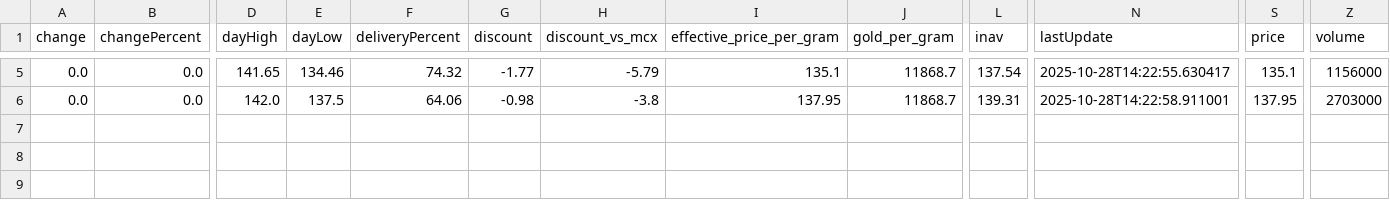
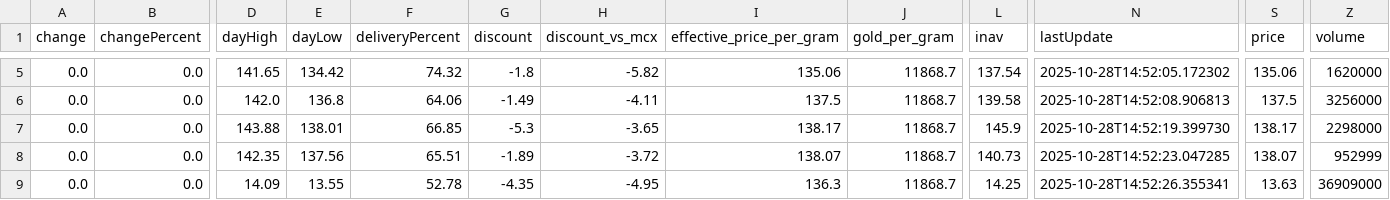
Before and after one commit to abhishekkumar9807/etf-tracker, a CSV file: data/etf_cache.csv, drawn as a sheet; only a part is shown, gaps mark what is left out; rows hold the shown columns only; the diff covers the shown part only; the diff names each change by its address in the sheet, - before the commit and + after, or states it on an @@ line.

```diff
--- a/data/etf_cache.csv
+++ b/data/etf_cache.csv
-E5 (dayLow): 134.46
+E5 (dayLow): 134.42
-G5 (discount): -1.77
+G5 (discount): -1.8
-H5 (discount_vs_mcx): -5.79
+H5 (discount_vs_mcx): -5.82
-I5 (effective_price_per_gram): 135.1
+I5 (effective_price_per_gram): 135.06
-N5 (lastUpdate): 2025-10-28T14:22:55.630417
+N5 (lastUpdate): 2025-10-28T14:52:05.172302
-S5 (price): 135.1
+S5 (price): 135.06
-Z5 (volume): 1156000
+Z5 (volume): 1620000
-E6 (dayLow): 137.5
+E6 (dayLow): 136.8
-G6 (discount): -0.98
+G6 (discount): -1.49
-H6 (discount_vs_mcx): -3.8
+H6 (discount_vs_mcx): -4.11
-I6 (effective_price_per_gram): 137.95
+I6 (effective_price_per_gram): 137.5
-L6 (inav): 139.31
+L6 (inav): 139.58
-N6 (lastUpdate): 2025-10-28T14:22:58.911001
+N6 (lastUpdate): 2025-10-28T14:52:08.906813
-S6 (price): 137.95
+S6 (price): 137.5
-Z6 (volume): 2703000
+Z6 (volume): 3256000
+row 7: 0.0 | 0.0 | 143.88 | 138.01 | 66.85 | -5.3 | -3.65 | 138.17 | 11868.7 | 145.9 | 2025-10-28T14:52:19.399730 | 138.17 | 2298000
+row 8: 0.0 | 0.0 | 142.35 | 137.56 | 65.51 | -1.89 | -3.72 | 138.07 | 11868.7 | 140.73 | 2025-10-28T14:52:23.047285 | 138.07 | 952999
+row 9: 0.0 | 0.0 | 14.09 | 13.55 | 52.78 | -4.35 | -4.95 | 136.3 | 11868.7 | 14.25 | 2025-10-28T14:52:26.355341 | 13.63 | 36909000
```
Also changed, not shown: 29 edited cells elsewhere in this file, 2 other files.
